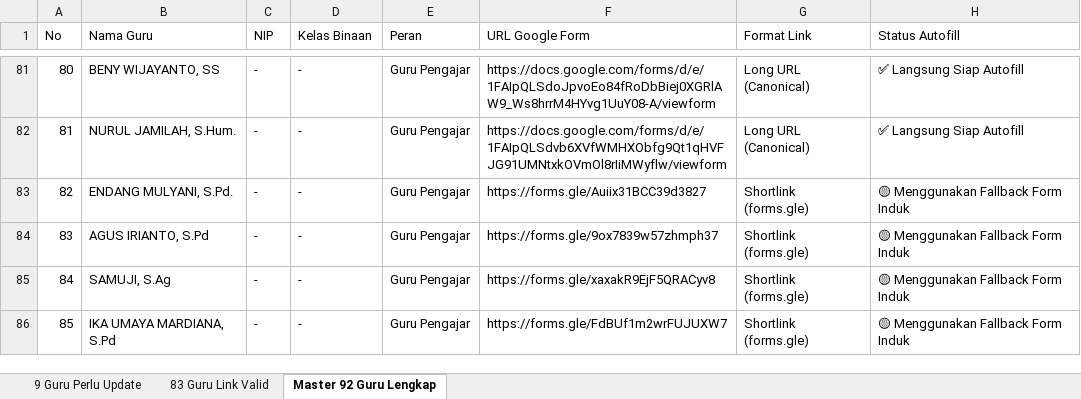
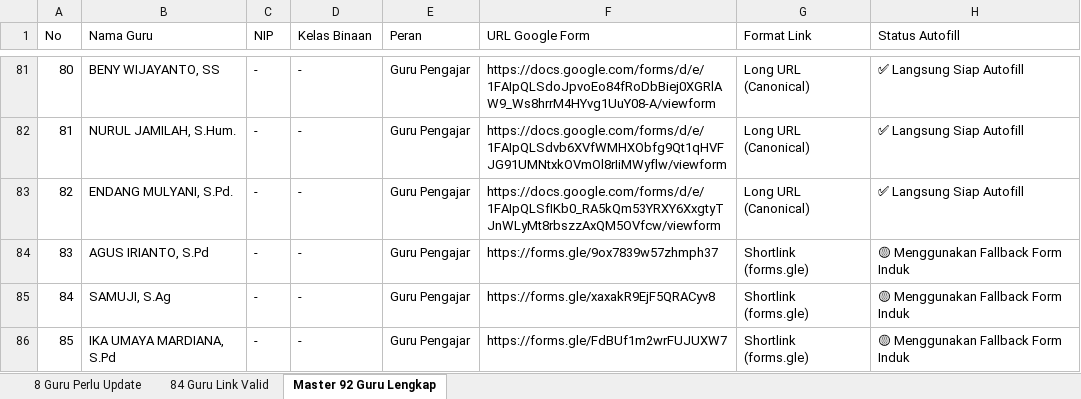
Before and after one commit to iskakfatoni/portalautoform, an Excel workbook: daftar_guru_status_link_google_form.xlsx, sheet Master 92 Guru Lengkap, drawn as a sheet; only a part is shown, gaps mark what is left out; values as stored, in another font and other column widths than the file's, no borders; the diff names each change by its address in the sheet, - before the commit and + after, or states it on an @@ line.

Commit message:
Update ENDANG MULYANI, S.Pd. Google Form URL and update Excel export

```diff
--- a/daftar_guru_status_link_google_form.xlsx (sheet Master 92 Guru Lengkap)
+++ b/daftar_guru_status_link_google_form.xlsx (sheet Master 92 Guru Lengkap)
-sheet tab: 9 Guru Perlu Update
+sheet tab: 8 Guru Perlu Update
-sheet tab: 83 Guru Link Valid
+sheet tab: 84 Guru Link Valid
-F83 (URL Google Form): https://forms.gle/Auiix31BCC39d3827
+F83 (URL Google Form): https://docs.google.com/forms/d/e/1FAIpQLSfIKb0_RA5kQm53YRXY6XxgtyTJnWLyMt8rbszzAxQM5OVfcw/viewform
-G83 (Format Link): Shortlink (forms.gle)
+G83 (Format Link): Long URL (Canonical)
-H83 (Status Autofill): 🟡 Menggunakan Fallback Form Induk
+H83 (Status Autofill): ✅ Langsung Siap Autofill
```
Also changed, not shown: sheet 8 Guru Perlu Update, sheet 84 Guru Link Valid, 1 other file.
